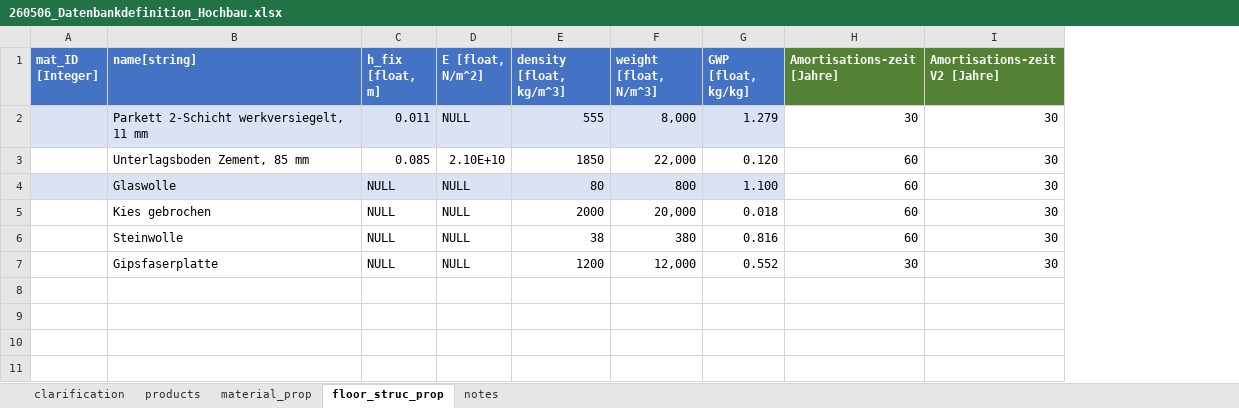
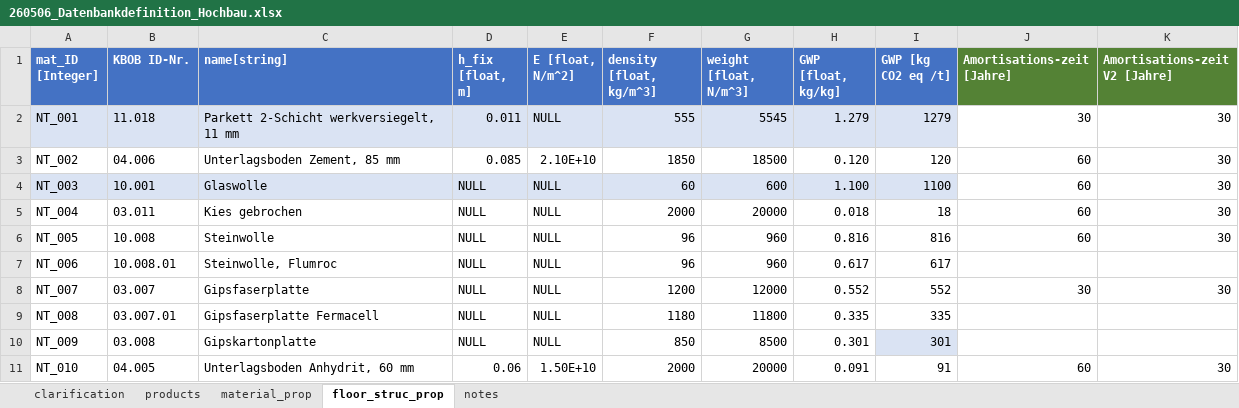
Before and after one commit to gat-dse/StustainabilityDrivenStructuralDesign, an Excel workbook: 260513_Betonartikel/260506_Datenbankdefinition_Hochbau.xlsx, sheet floor_struc_prop, drawn as a sheet; values as stored, in another font and other column widths than the file's, no borders; table styles not drawn; addresses are those after the commit; the diff names each change by its address in the sheet, - before the commit and + after, or states it on an @@ line.

```diff
--- a/260513_Betonartikel/260506_Datenbankdefinition_Hochbau.xlsx (sheet floor_struc_prop)
+++ b/260513_Betonartikel/260506_Datenbankdefinition_Hochbau.xlsx (sheet floor_struc_prop)
+column B (KBOB ID-Nr.), rows 2-6: 11.018 | 04.006 | 10.001 | 03.011 | 10.008; row 8: 03.007
+column I (GWP [kg CO2 eq /t]), rows 2-6: 1279 | 120 | 1100 | 18 | 816; row 8: 552
-A2 (mat_ID [Integer]): (empty)
+A2 (mat_ID [Integer]): NT_001
-G2 (weight [float, N/m^3]): 8,000
+G2 (weight [float, N/m^3]): 5545
-A3 (mat_ID [Integer]): (empty)
+A3 (mat_ID [Integer]): NT_002
-G3 (weight [float, N/m^3]): 22,000
+G3 (weight [float, N/m^3]): 18500
-A4 (mat_ID [Integer]): (empty)
+A4 (mat_ID [Integer]): NT_003
-F4 (density [float, kg/m^3]): 80
+F4 (density [float, kg/m^3]): 60
-G4 (weight [float, N/m^3]): 800
+G4 (weight [float, N/m^3]): 600
-A5 (mat_ID [Integer]): (empty)
+A5 (mat_ID [Integer]): NT_004
-G5 (weight [float, N/m^3]): 20,000
+G5 (weight [float, N/m^3]): 20000
-A6 (mat_ID [Integer]): (empty)
+A6 (mat_ID [Integer]): NT_005
-F6 (density [float, kg/m^3]): 38
+F6 (density [float, kg/m^3]): 96
-G6 (weight [float, N/m^3]): 380
+G6 (weight [float, N/m^3]): 960
+row 7: NT_006 | 10.008.01 | Steinwolle, Flumroc | NULL | NULL | 96 | 960 | 0.617 | 617
-A8 (mat_ID [Integer]): (empty)
+A8 (mat_ID [Integer]): NT_007
-G8 (weight [float, N/m^3]): 12,000
+G8 (weight [float, N/m^3]): 12000
+row 9: NT_008 | 03.007.01 | Gipsfaserplatte Fermacell | NULL | NULL | 1180 | 11800 | 0.335 | 335
+row 10: NT_009 | 03.008 | Gipskartonplatte | NULL | NULL | 850 | 8500 | 0.301 | 301
+row 11: NT_010 | 04.005 | Unterlagsboden Anhydrit, 60 mm | 0.06 | 1.50E+10 | 2000 | 20000 | 0.091 | 91 | 60 | 30
```
Also changed, not shown: formulas that keep their value, 260513_Betonartikel/Resultate/Members_rc_rec.xlsx, 260513_Betonartikel/Resultate/Members_rc_rib.xlsx, 18 other files.
